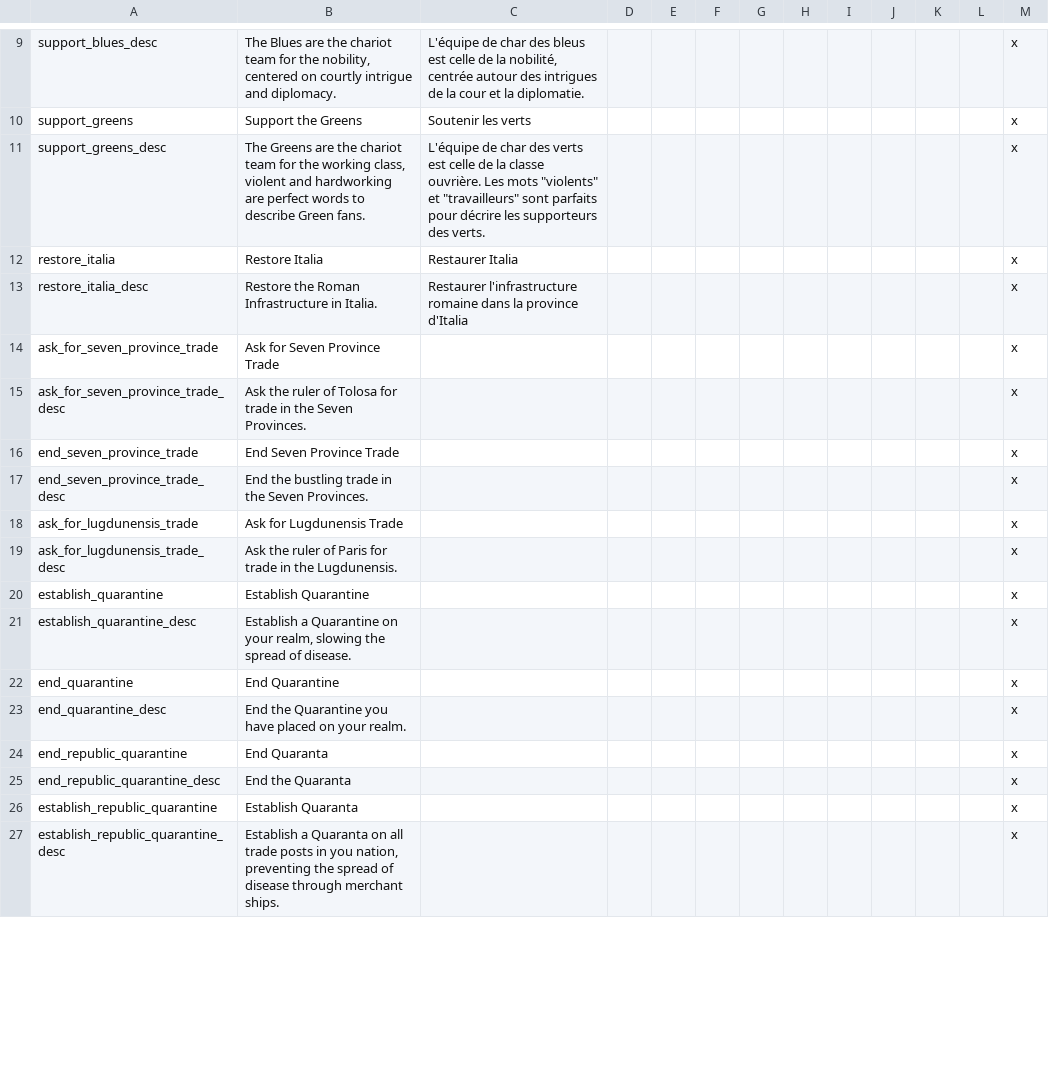
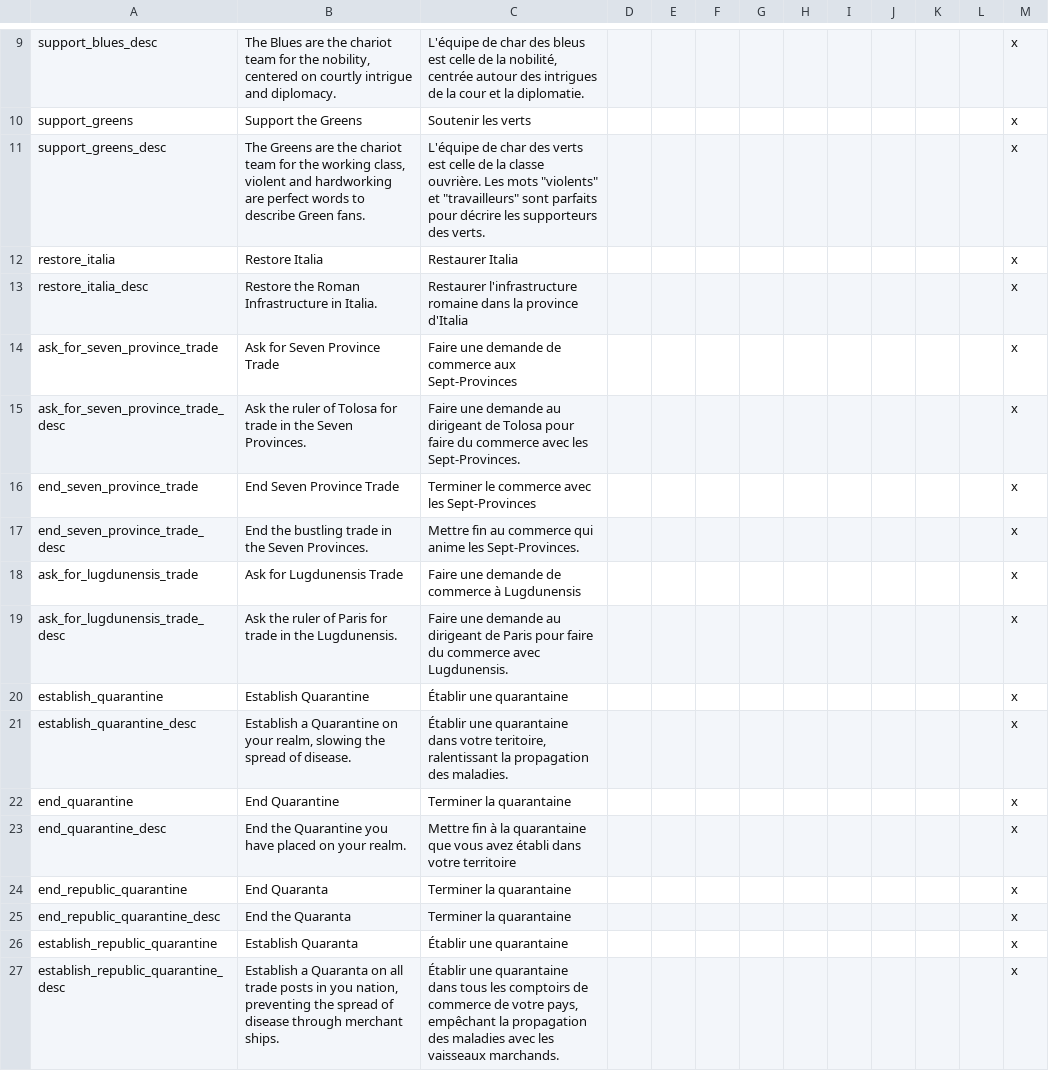
Before and after one commit to loup99/WtWSMS, a CSV file: WTWSMS/localisation/WtWSMS_decisions.csv, drawn as a sheet; only a part is shown, gaps mark what is left out; the diff covers the shown part only.

Commit message:
More French Localisation #87 and fixed #113
Added more localisation, and solved the lack of icon for the
bureaucratic government type.

```diff
--- a/WTWSMS/localisation/WtWSMS_decisions.csv
+++ b/WTWSMS/localisation/WtWSMS_decisions.csv
@@ -13,15 +13,15 @@ restore_italia;Restore Italia;Restaurer Italia;;;;;;;;;;x
 restore_italia_desc;Restore the Roman Infrastructure in Italia.;Restaurer l'infrastructure romaine dans la province d'Italia;;;;;;;;;;x
-ask_for_seven_province_trade;Ask for Seven Province Trade;;;;;;;;;;;x
-ask_for_seven_province_trade_desc;Ask the ruler of Tolosa for trade in the Seven Provinces.;;;;;;;;;;;x
-end_seven_province_trade;End Seven Province Trade;;;;;;;;;;;x
-end_seven_province_trade_desc;End the bustling trade in the Seven Provinces.;;;;;;;;;;;x
-ask_for_lugdunensis_trade;Ask for Lugdunensis Trade;;;;;;;;;;;x
-ask_for_lugdunensis_trade_desc;Ask the ruler of Paris for trade in the Lugdunensis.;;;;;;;;;;;x
-establish_quarantine;Establish Quarantine;;;;;;;;;;;x
-establish_quarantine_desc;Establish a Quarantine on your realm, slowing the spread of disease.;;;;;;;;;;;x
-end_quarantine;End Quarantine;;;;;;;;;;;x
-end_quarantine_desc;End the Quarantine you have placed on your realm.;;;;;;;;;;;x
-end_republic_quarantine;End Quaranta;;;;;;;;;;;x
-end_republic_quarantine_desc;End the Quaranta;;;;;;;;;;;x
-establish_republic_quarantine;Establish Quaranta;;;;;;;;;;;x
-establish_republic_quarantine_desc;Establish a Quaranta on all trade posts in you nation, preventing the spread of disease through merchant ships.;;;;;;;;;;;x
+ask_for_seven_province_trade;Ask for Seven Province Trade;Faire une demande de commerce aux Sept-Provinces;;;;;;;;;;x
+ask_for_seven_province_trade_desc;Ask the ruler of Tolosa for trade in the Seven Provinces.;Faire une demande au dirigeant de Tolosa pour faire du commerce avec les Sept-Provinces.;;;;;;;;;;x
+end_seven_province_trade;End Seven Province Trade;Terminer le commerce avec les Sept-Provinces;;;;;;;;;;x
+end_seven_province_trade_desc;End the bustling trade in the Seven Provinces.;Mettre fin au commerce qui anime les Sept-Provinces.;;;;;;;;;;x
+ask_for_lugdunensis_trade;Ask for Lugdunensis Trade;Faire une demande de commerce à Lugdunensis;;;;;;;;;;x
+ask_for_lugdunensis_trade_desc;Ask the ruler of Paris for trade in the Lugdunensis.;Faire une demande au dirigeant de Paris pour faire du commerce avec Lugdunensis.;;;;;;;;;;x
+establish_quarantine;Establish Quarantine;Établir une quarantaine;;;;;;;;;;x
+establish_quarantine_desc;Establish a Quarantine on your realm, slowing the spread of disease.;Établir une quarantaine dans votre teritoire, ralentissant la propagation des maladies.;;;;;;;;;;x
+end_quarantine;End Quarantine;Terminer la quarantaine;;;;;;;;;;x
+end_quarantine_desc;End the Quarantine you have placed on your realm.;Mettre fin à la quarantaine que vous avez établi dans votre territoire ;;;;;;;;;;x
+end_republic_quarantine;End Quaranta;Terminer la quarantaine;;;;;;;;;;x
+end_republic_quarantine_desc;End the Quaranta;Terminer la quarantaine;;;;;;;;;;x
+establish_republic_quarantine;Establish Quaranta;Établir une quarantaine;;;;;;;;;;x
+establish_republic_quarantine_desc;Establish a Quaranta on all trade posts in you nation, preventing the spread of disease through merchant ships.;Établir une quarantaine dans tous les comptoirs de commerce de votre pays, empêchant la propagation des maladies avec les vaisseaux marchands.;;;;;;;;;;x
```
Also changed, not shown: 46 edited cells elsewhere in this file, 2 other files.
